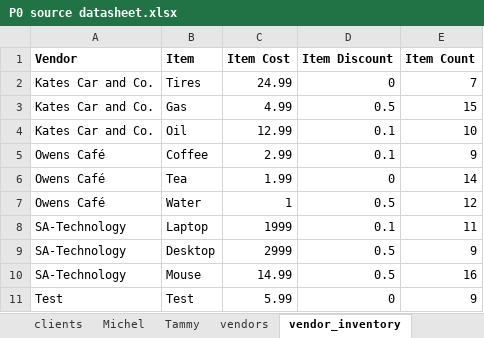
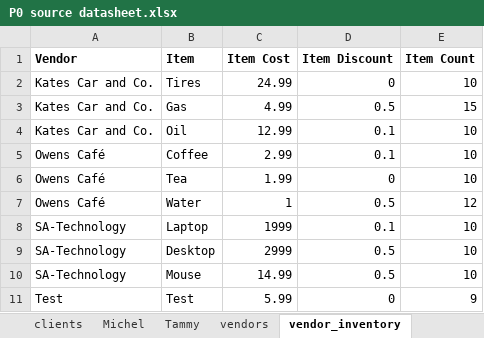
Before and after one commit to 210927-Reston-UiPath/Yu_T_Bradburn_K-P0, an Excel workbook: P0 source datasheet.xlsx, sheet vendor_inventory, drawn as a sheet; values as stored, in another font and other column widths than the file's, no borders; the diff names each change by its address in the sheet, - before the commit and + after, or states it on an @@ line.

```diff
--- a/P0 source datasheet.xlsx (sheet vendor_inventory)
+++ b/P0 source datasheet.xlsx (sheet vendor_inventory)
-E2 (Item Count): 7
+E2 (Item Count): 10
-E5 (Item Count): 9
+E5 (Item Count): 10
-E6 (Item Count): 14
+E6 (Item Count): 10
-E8 (Item Count): 11
+E8 (Item Count): 10
-E9 (Item Count): 9
+E9 (Item Count): 10
-E10 (Item Count): 16
+E10 (Item Count): 10
```
Also changed, not shown: other sheet tabs, 3 other files.
